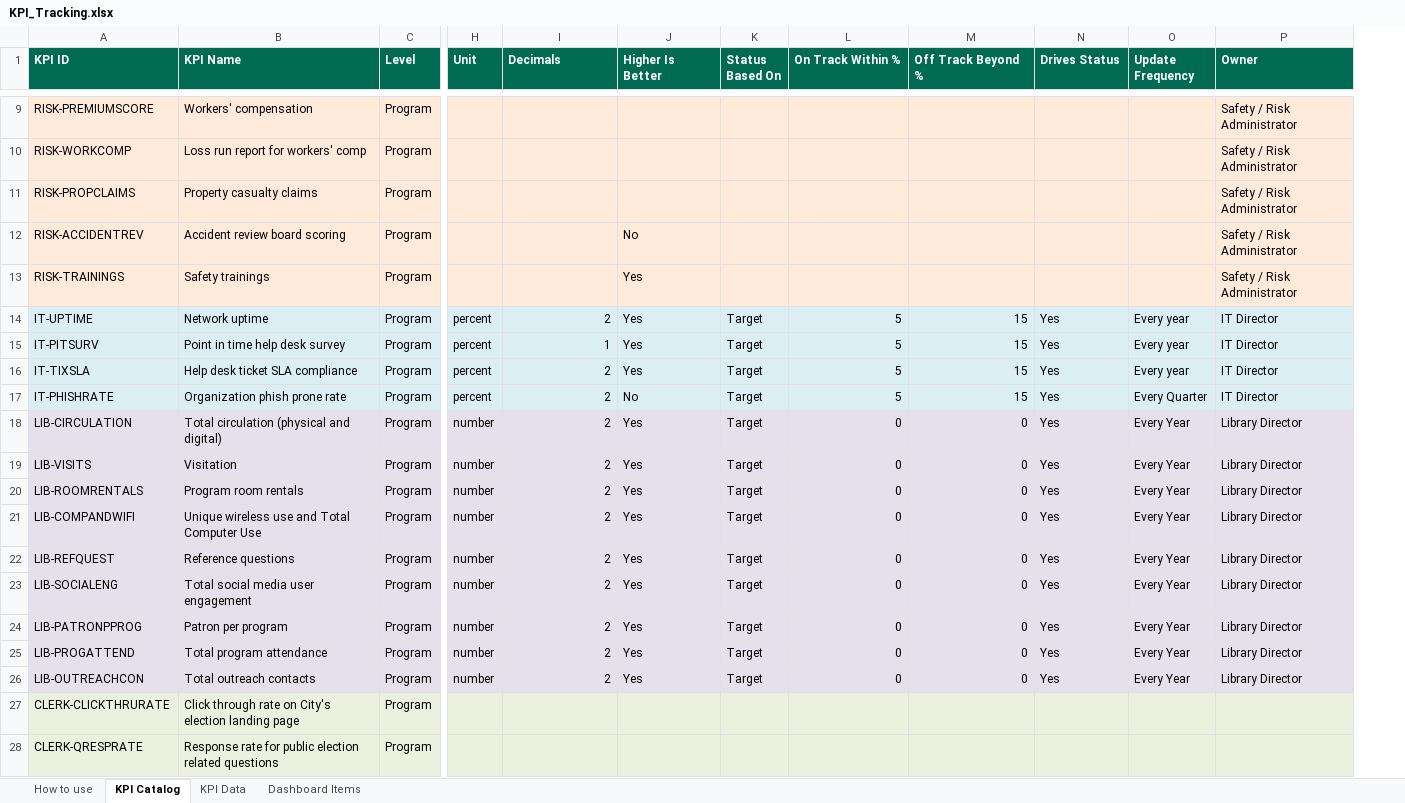
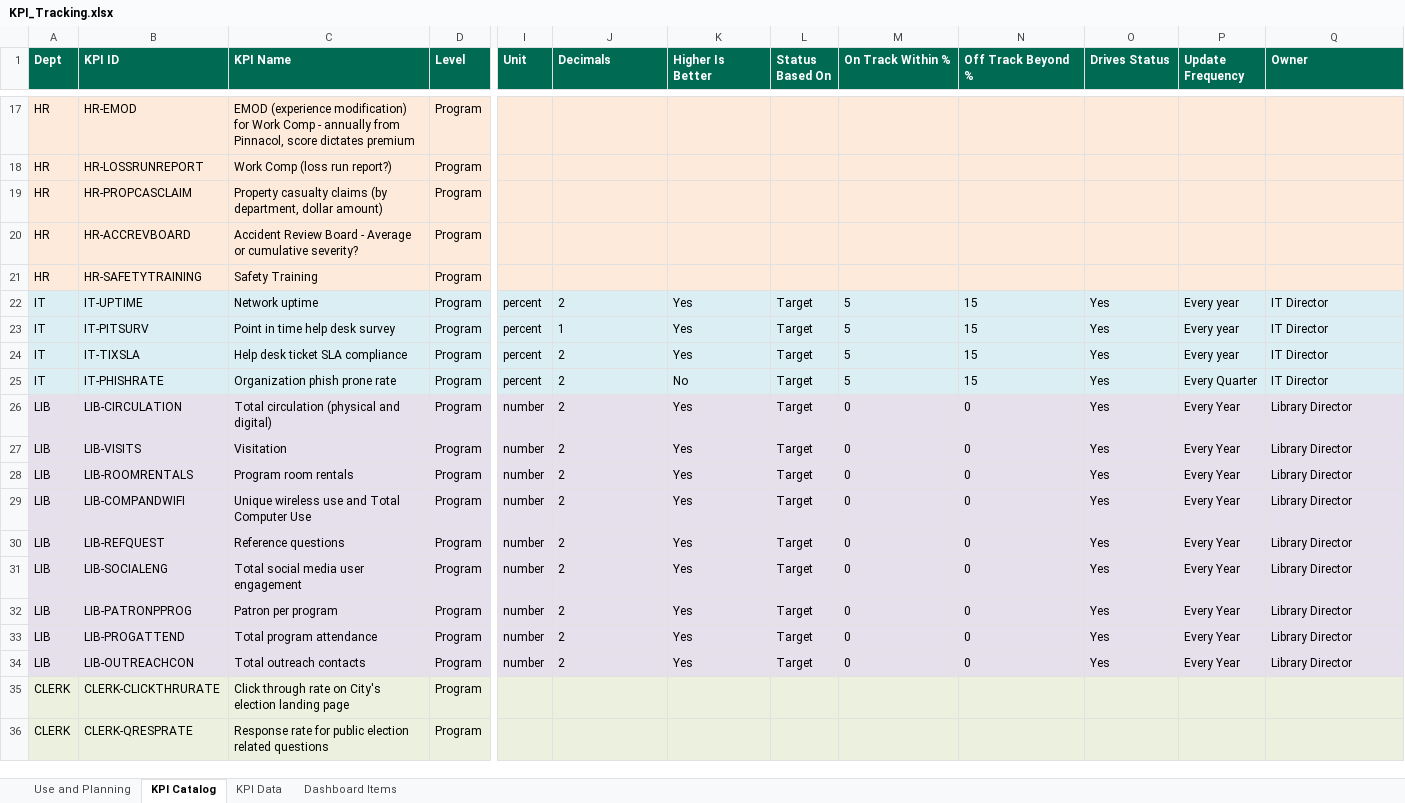
Before and after one commit to marycathrynlord-test/CoD_PerformanceDash_External, an Excel workbook: KPI_Tracking.xlsx, sheet KPI Catalog, drawn as a sheet; only a part is shown, gaps mark what is left out; values as stored, in another font and other column widths than the file's, no borders; addresses are those after the commit; the diff covers the shown part only; the diff names each change by its address in the sheet, - before the commit and + after, or states it on an @@ line.

```diff
--- a/KPI_Tracking.xlsx (sheet KPI Catalog)
+++ b/KPI_Tracking.xlsx (sheet KPI Catalog)
-sheet tab: How to use
+sheet tab: Use and Planning
+column A (Dept), rows 17-36: HR | HR | HR | HR | HR | IT | IT | IT | IT | LIB | LIB | LIB | LIB | LIB | LIB | LIB | LIB | LIB | CLERK | CLERK
-B17 (KPI ID): RISK-PREMIUMSCORE
+B17 (KPI ID): HR-EMOD
-C17 (KPI Name): Workers' compensation
+C17 (KPI Name): EMOD (experience modification) for Work Comp - annually from Pinnacol, score dictates premium
-Q17:Q21 (Owner): Safety / Risk Administrator
+Q17:Q21 (Owner): (empty)
-B18 (KPI ID): RISK-WORKCOMP
+B18 (KPI ID): HR-LOSSRUNREPORT
-C18 (KPI Name): Loss run report for workers' comp
+C18 (KPI Name): Work Comp (loss run report?)
-B19 (KPI ID): RISK-PROPCLAIMS
+B19 (KPI ID): HR-PROPCASCLAIM
-C19 (KPI Name): Property casualty claims
+C19 (KPI Name): Property casualty claims (by department, dollar amount)
-B20 (KPI ID): RISK-ACCIDENTREV
+B20 (KPI ID): HR-ACCREVBOARD
-C20 (KPI Name): Accident review board scoring
+C20 (KPI Name): Accident Review Board - Average or cumulative severity?
-K20 (Higher Is Better): No
+K20 (Higher Is Better): (empty)
-B21 (KPI ID): RISK-TRAININGS
+B21 (KPI ID): HR-SAFETYTRAINING
-C21 (KPI Name): Safety trainings
+C21 (KPI Name): Safety Training
-K21 (Higher Is Better): Yes
+K21 (Higher Is Better): (empty)
-J22:J34 alignment: right
+J22:J34 alignment: left
-M22:N34 alignment: right
+M22:N34 alignment: left
```
Also changed, not shown: 66 added rows, 2 removed rows, 26 edited cells and cell formats elsewhere in this sheet, sheet KPI Data, sheet Use and Planning, sheet Dashboard Items, formulas that keep their value, 3 other files.
